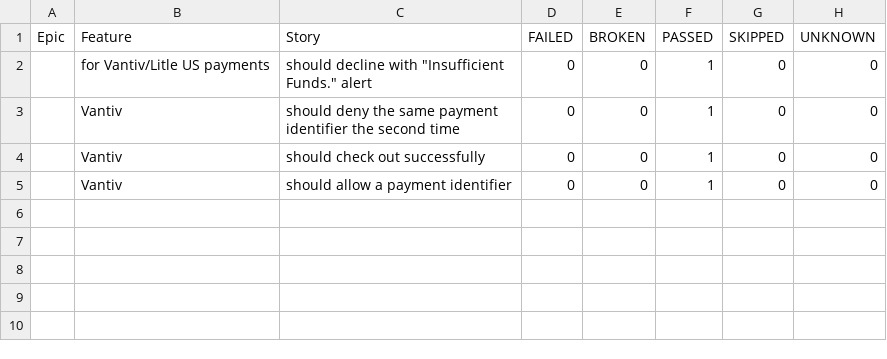
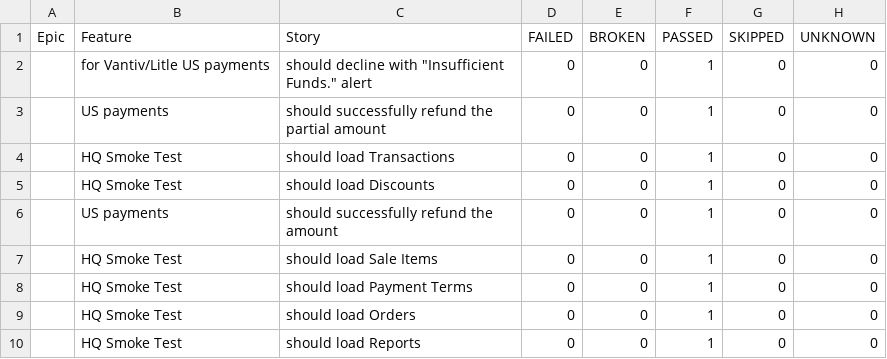
Before and after one commit to walterbenson/allure, a CSV file: data/behaviors.csv, drawn as a sheet.

```diff
--- a/data/behaviors.csv
+++ b/data/behaviors.csv
@@ -2,4 +2,9 @@
 "","for Vantiv/Litle US payments","should decline with ""Insufficient Funds."" alert","0","0","1","0","0"
-"","Vantiv","should deny the same payment identifier the second time","0","0","1","0","0"
-"","Vantiv","should check out successfully","0","0","1","0","0"
-"","Vantiv","should allow a payment identifier","0","0","1","0","0"
+"","US payments","should successfully refund the partial amount","0","0","1","0","0"
+"","HQ Smoke Test","should load Transactions","0","0","1","0","0"
+"","HQ Smoke Test","should load Discounts","0","0","1","0","0"
+"","US payments","should successfully refund the amount","0","0","1","0","0"
+"","HQ Smoke Test","should load Sale Items","0","0","1","0","0"
+"","HQ Smoke Test","should load Payment Terms","0","0","1","0","0"
+"","HQ Smoke Test","should load Orders","0","0","1","0","0"
+"","HQ Smoke Test","should load Reports","0","0","1","0","0"
```
Also changed, not shown: data/suites.csv, 24 other files.
